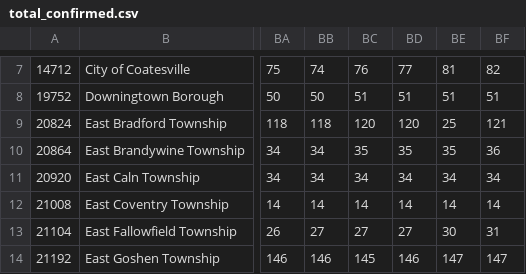
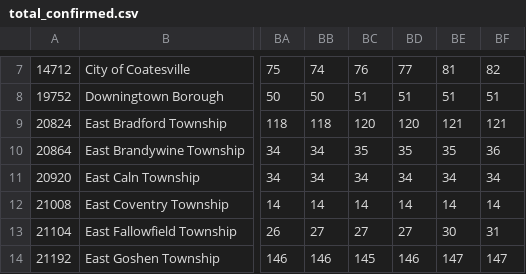
Before and after one commit to eloracm/chester-county-covid, a CSV file: total_confirmed.csv, drawn as a sheet; only a part is shown, gaps mark what is left out; the diff names each change by its address in the sheet, - before the commit and + after, or states it on an @@ line.

Commit message:
Fixed East Bradford 5/28/2020 entry

```diff
--- a/total_confirmed.csv
+++ b/total_confirmed.csv
-BE9: 25
+BE9: 121
```
